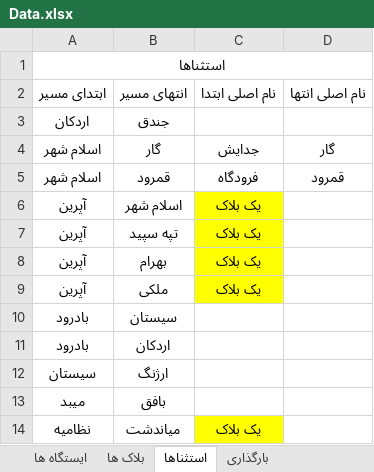
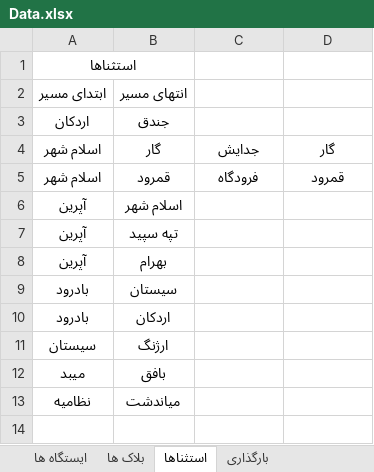
Before and after one commit to mehdimonemi/GB, an Excel workbook: Data.xlsx, sheet استثناها, drawn as a sheet; values as stored, in another font and other column widths than the file's, no borders; removed rows and columns are numbered as before the commit, all else as after; the diff names each change by its address in the sheet, - before the commit and + after, or states it on an @@ line.

```diff
--- a/Data.xlsx (sheet استثناها)
+++ b/Data.xlsx (sheet استثناها)
-A1:D1 merged
+A1:B1 merged
-C2: نام اصلی ابتدا
+C2: (empty)
-D2: نام اصلی انتها
+D2: (empty)
-C6:C8: یک بلاک
+C6:C8: (empty)
-C6:C8 fill: #FFFF00
+C6:C8 fill: none
-row 9: آپرین | ملکی | یک بلاک
-C13: یک بلاک
+C13: (empty)
-C13 fill: #FFFF00
+C13 fill: none
```
Also changed, not shown: sheet بلاک ها, output/output.xlsx, 19 other files.
